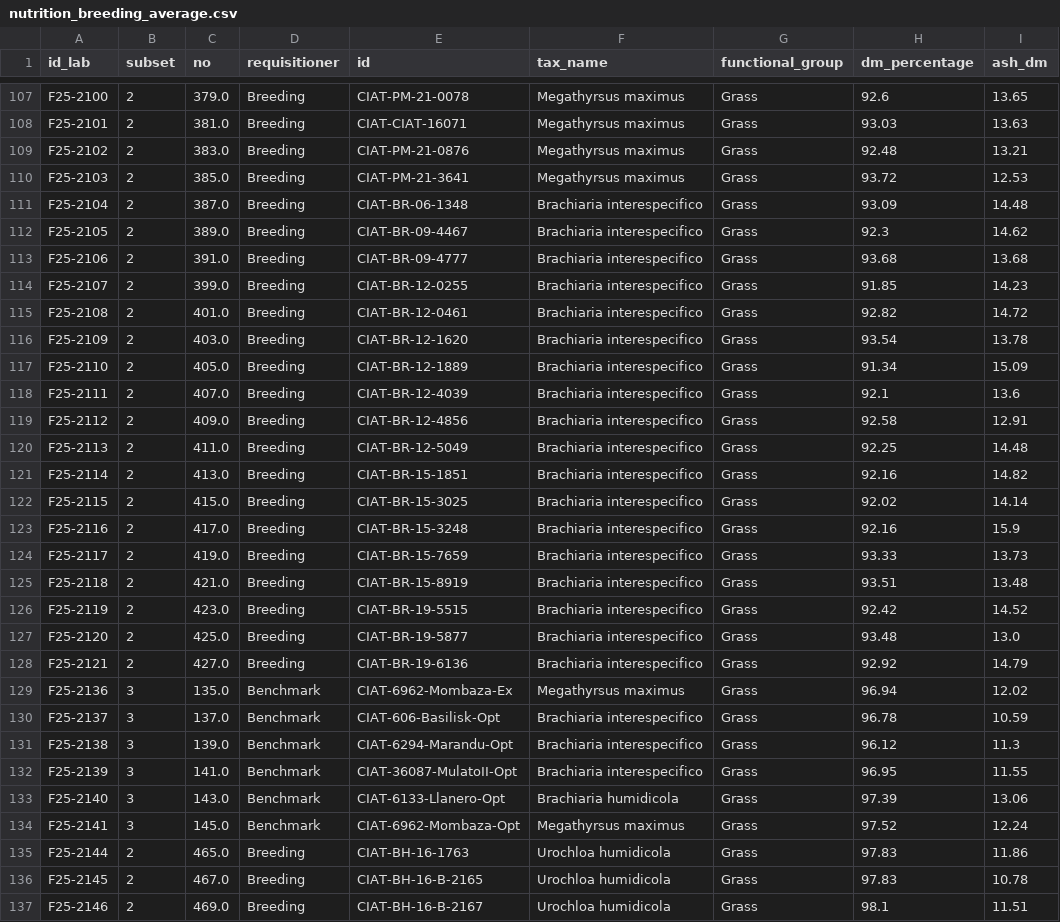
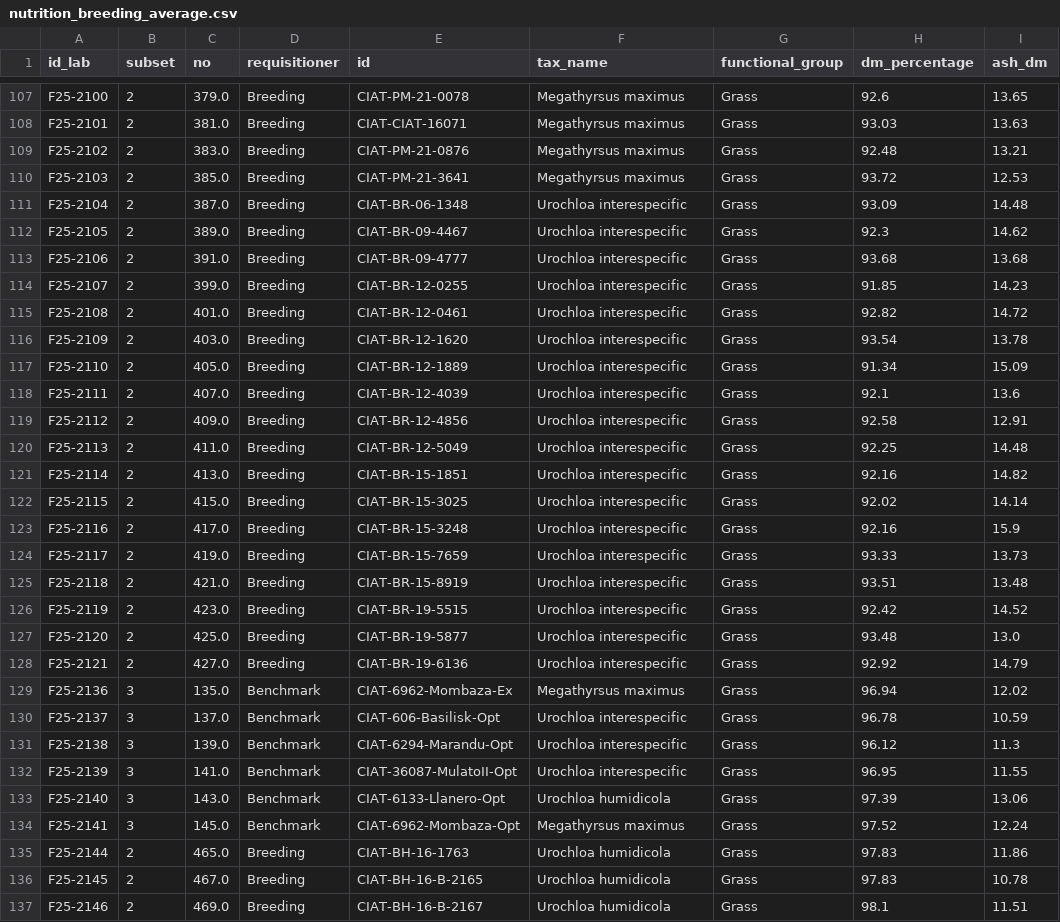
Before and after one commit to maurope/lmf, a CSV file: output/2026_05_22_data_delivery/05_grasses_for_breeding/nutrition_breeding_average.csv, drawn as a sheet; only a part is shown, gaps mark what is left out; the diff covers the shown part only; the diff names each change by its address in the sheet, - before the commit and + after, or states it on an @@ line.

```diff
--- a/output/2026_05_22_data_delivery/05_grasses_for_breeding/nutrition_breeding_average.csv
+++ b/output/2026_05_22_data_delivery/05_grasses_for_breeding/nutrition_breeding_average.csv
-F111:F128 (tax_name): Brachiaria interespecifico
+F111:F128 (tax_name): Urochloa interespecific
-F130:F132 (tax_name): Brachiaria interespecifico
+F130:F132 (tax_name): Urochloa interespecific
-F133 (tax_name): Brachiaria humidicola
+F133 (tax_name): Urochloa humidicola
```
Also changed, not shown: 52 edited cells elsewhere in this file, data/2026_05_22_data_delivery/08_dashboard_june_2026/gas_clean_average_subsets_1234_2026_06_09.csv, output/2026_05_22_data_delivery/05_grasses_for_breeding/compilated_gas_nutrition_breeding_average.csv, 18 other files.
